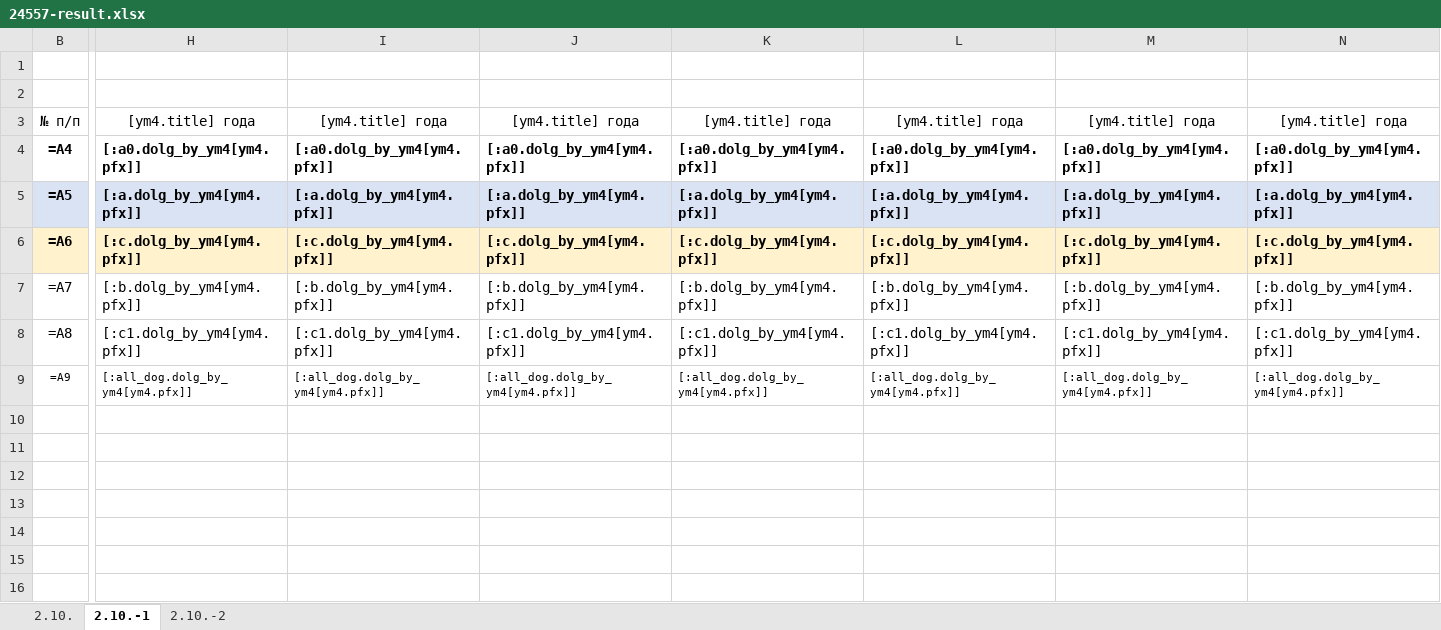
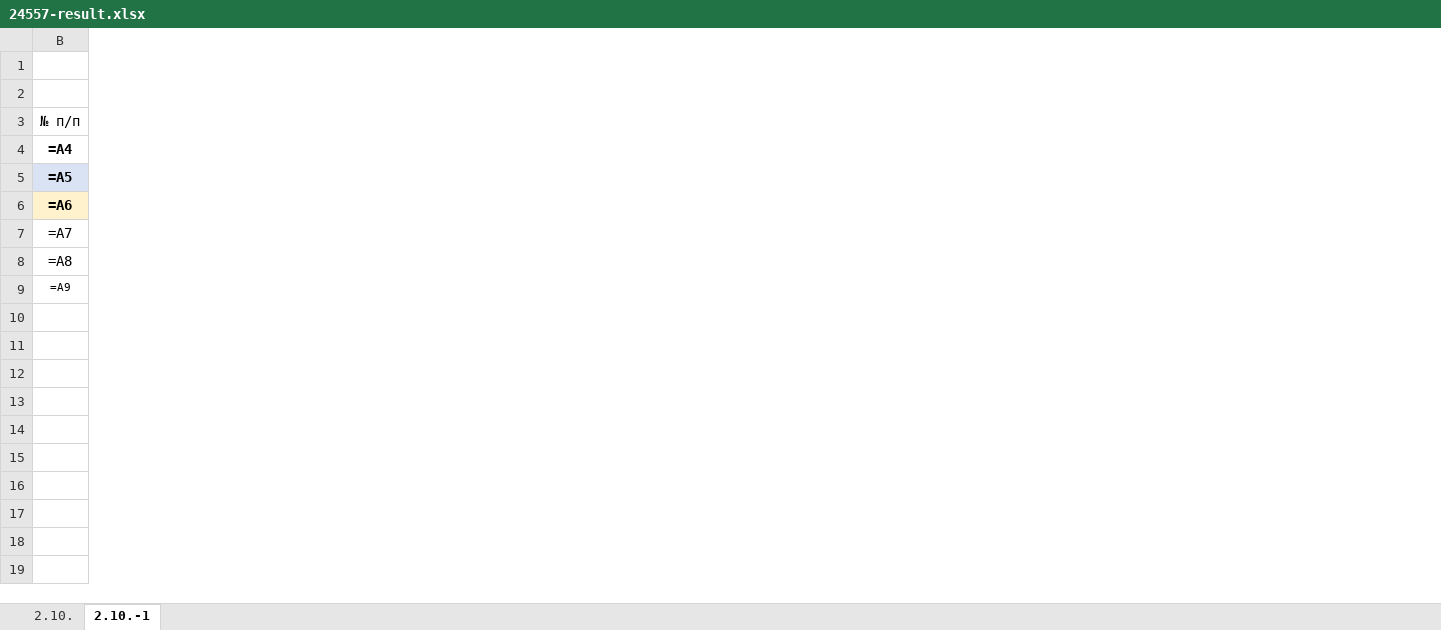
Before and after one commit to andrey-belchenko/ie-asuse-web, an Excel workbook: reports-api/src/sandbox/24557-result.xlsx, sheet 2.10.-1, drawn as a sheet; only a part is shown, gaps mark what is left out; values as stored, in another font and other column widths than the file's, no borders; formulas without a stored value are shown as written; the diff covers the shown part only; the diff names each change by its address in the sheet, - before the commit and + after, or states it on an @@ line.

```diff
--- a/reports-api/src/sandbox/24557-result.xlsx (sheet 2.10.-1)
+++ b/reports-api/src/sandbox/24557-result.xlsx (sheet 2.10.-1)
-sheet tab: 2.10.-2
-column H, rows 3-9: [ym4.title] года | [:a0.dolg_by_ym4[ym4.pfx]] | [:a.dolg_by_ym4[ym4.pfx]] | [:c.dolg_by_ym4[ym4.pfx]] | [:b.dolg_by_ym4[ym4.pfx]] | [:c1.dolg_by_ym4[ym4.pfx]] | [:all_dog.dolg_by_ym4[ym4.pfx]]
-column I, rows 3-9: [ym4.title] года | [:a0.dolg_by_ym4[ym4.pfx]] | [:a.dolg_by_ym4[ym4.pfx]] | [:c.dolg_by_ym4[ym4.pfx]] | [:b.dolg_by_ym4[ym4.pfx]] | [:c1.dolg_by_ym4[ym4.pfx]] | [:all_dog.dolg_by_ym4[ym4.pfx]]
-column J, rows 3-9: [ym4.title] года | [:a0.dolg_by_ym4[ym4.pfx]] | [:a.dolg_by_ym4[ym4.pfx]] | [:c.dolg_by_ym4[ym4.pfx]] | [:b.dolg_by_ym4[ym4.pfx]] | [:c1.dolg_by_ym4[ym4.pfx]] | [:all_dog.dolg_by_ym4[ym4.pfx]]
-column K, rows 3-9: [ym4.title] года | [:a0.dolg_by_ym4[ym4.pfx]] | [:a.dolg_by_ym4[ym4.pfx]] | [:c.dolg_by_ym4[ym4.pfx]] | [:b.dolg_by_ym4[ym4.pfx]] | [:c1.dolg_by_ym4[ym4.pfx]] | [:all_dog.dolg_by_ym4[ym4.pfx]]
-column L, rows 3-9: [ym4.title] года | [:a0.dolg_by_ym4[ym4.pfx]] | [:a.dolg_by_ym4[ym4.pfx]] | [:c.dolg_by_ym4[ym4.pfx]] | [:b.dolg_by_ym4[ym4.pfx]] | [:c1.dolg_by_ym4[ym4.pfx]] | [:all_dog.dolg_by_ym4[ym4.pfx]]
-column M, rows 3-9: [ym4.title] года | [:a0.dolg_by_ym4[ym4.pfx]] | [:a.dolg_by_ym4[ym4.pfx]] | [:c.dolg_by_ym4[ym4.pfx]] | [:b.dolg_by_ym4[ym4.pfx]] | [:c1.dolg_by_ym4[ym4.pfx]] | [:all_dog.dolg_by_ym4[ym4.pfx]]
-column N, rows 3-9: [ym4.title] года | [:a0.dolg_by_ym4[ym4.pfx]] | [:a.dolg_by_ym4[ym4.pfx]] | [:c.dolg_by_ym4[ym4.pfx]] | [:b.dolg_by_ym4[ym4.pfx]] | [:c1.dolg_by_ym4[ym4.pfx]] | [:all_dog.dolg_by_ym4[ym4.pfx]]
```
Also changed, not shown: 26 removed columns elsewhere in this sheet, 1 other file.
